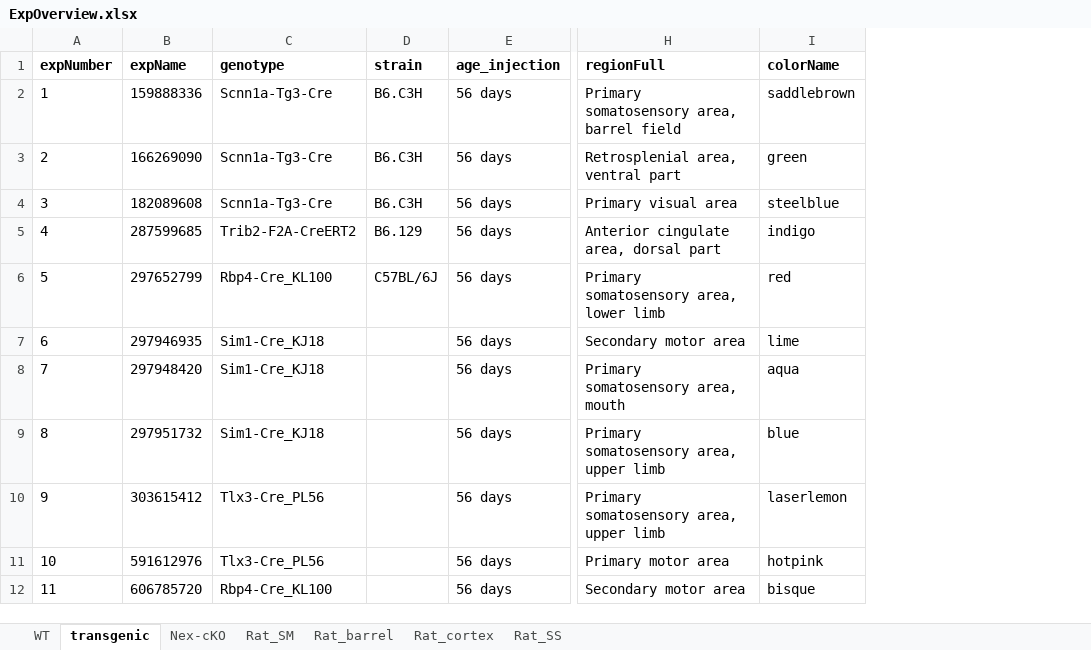
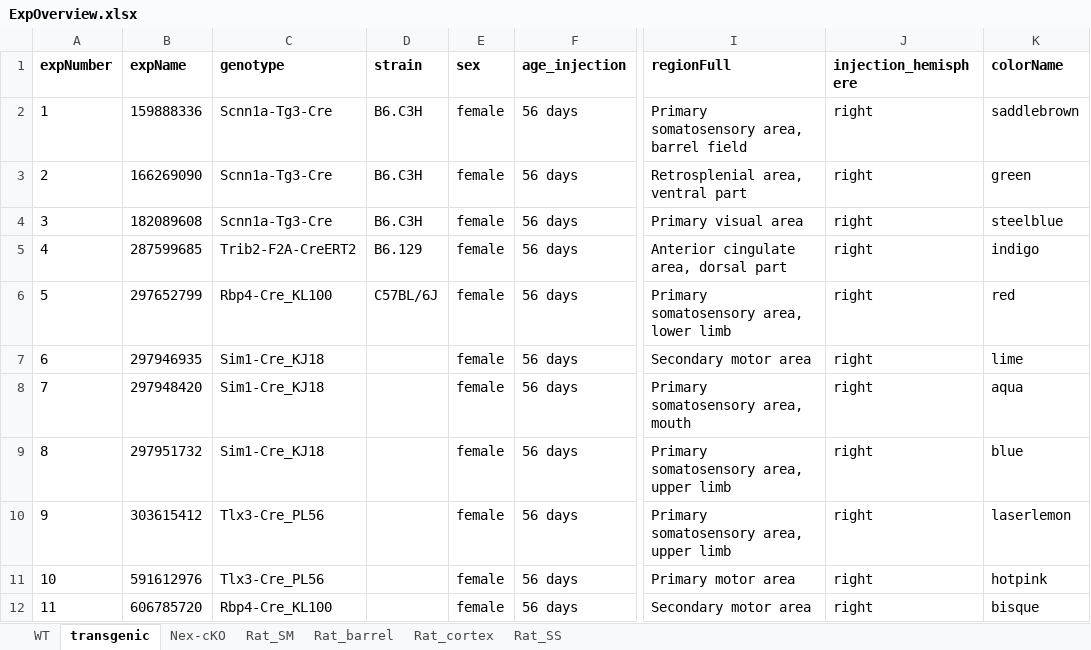
Before and after one commit to MaaikevS/3d-point-clouds, an Excel workbook: ExpOverview.xlsx, sheet transgenic, drawn as a sheet; only a part is shown, gaps mark what is left out; values as stored, in another font and other column widths than the file's, no borders; the diff names each change by its address in the sheet, - before the commit and + after, or states it on an @@ line.

```diff
--- a/ExpOverview.xlsx (sheet transgenic)
+++ b/ExpOverview.xlsx (sheet transgenic)
+column E (sex), rows 2-12: all female
+column J (injection_hemisphere), rows 2-12: all right
```
Also changed, not shown: sheet Rat_SS, sheet Rat_cortex, sheet Rat_barrel, sheet WT, sheet Nex-cKO, sheet Rat_SM, 11 other files.
